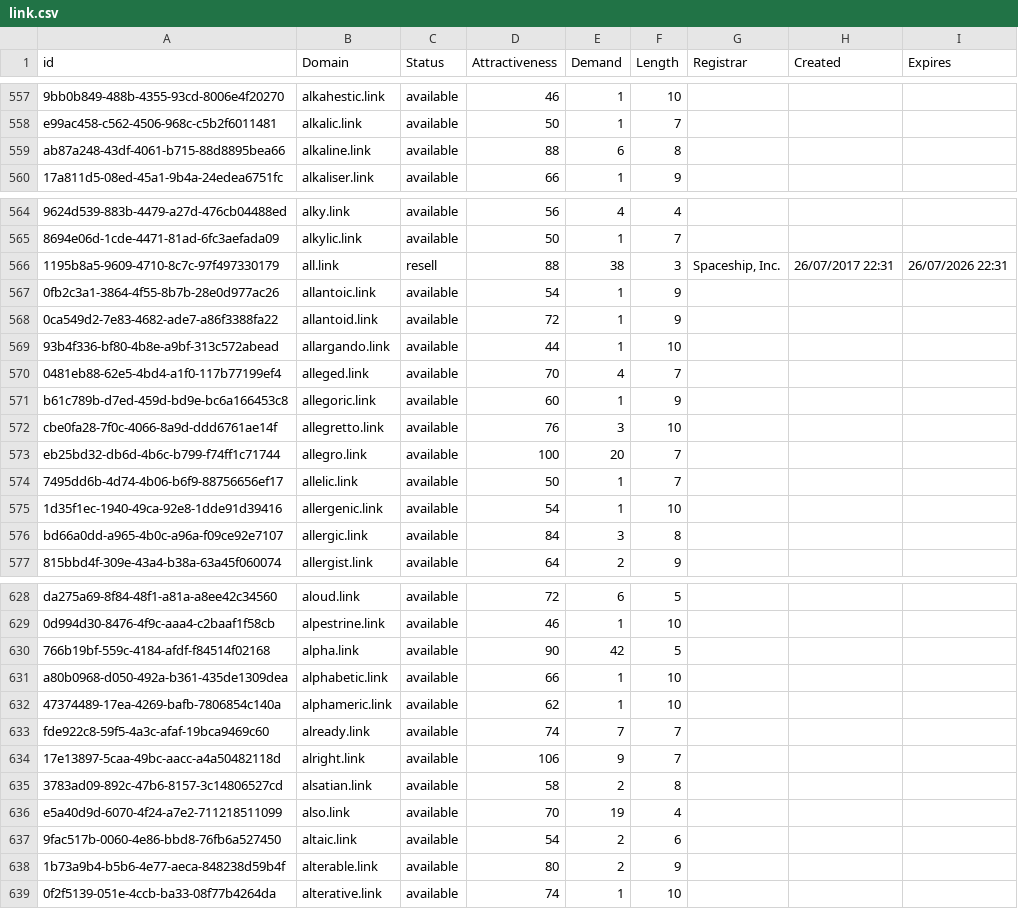
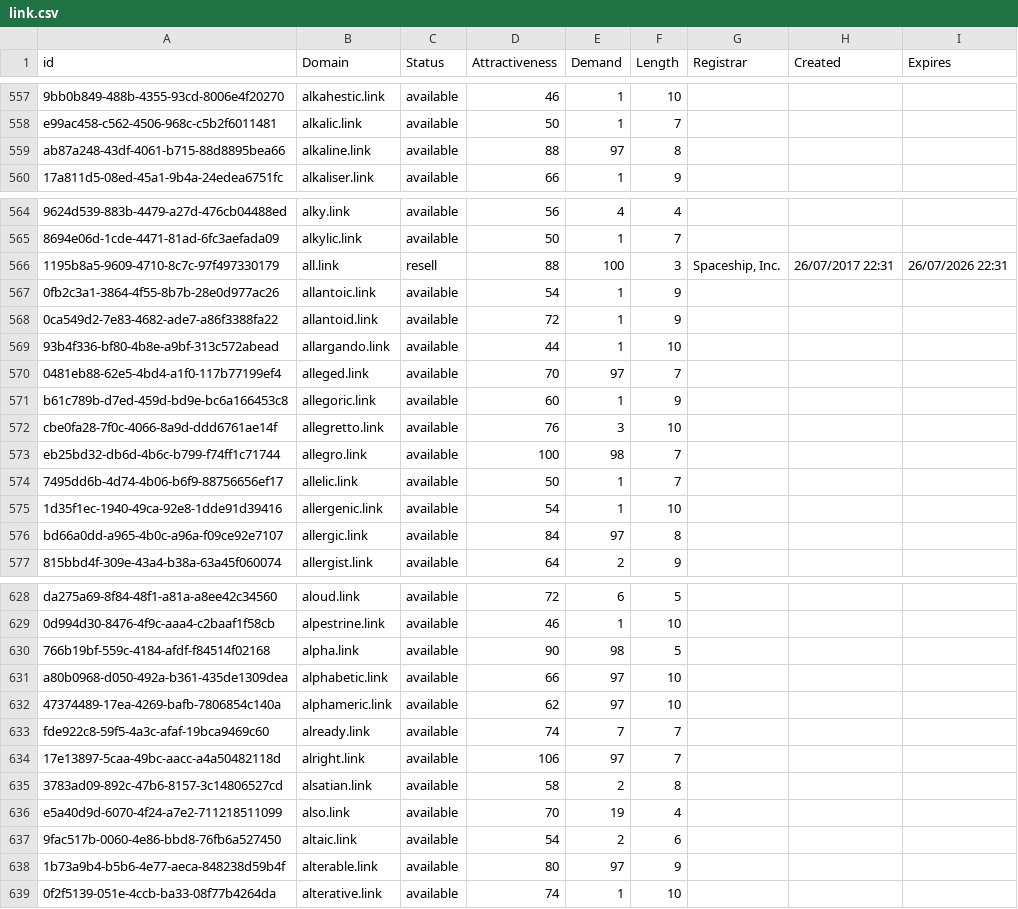
Before and after one commit to UniqueDomains/link-oneword-domains, a CSV file: link.csv, drawn as a sheet; only a part is shown, gaps mark what is left out; the diff covers the shown part only; the diff names each change by its address in the sheet, - before the commit and + after, or states it on an @@ line.

Commit message:
Domains update

```diff
--- a/link.csv
+++ b/link.csv
-E559 (Demand): 6
+E559 (Demand): 97
-E566 (Demand): 38
+E566 (Demand): 100
-E570 (Demand): 4
+E570 (Demand): 97
-E573 (Demand): 20
+E573 (Demand): 98
-E576 (Demand): 3
+E576 (Demand): 97
-E630 (Demand): 42
+E630 (Demand): 98
-E631:E632 (Demand): 1
+E631:E632 (Demand): 97
-E634 (Demand): 9
+E634 (Demand): 97
-E638 (Demand): 2
+E638 (Demand): 97
```
Also changed, not shown: 38 edited cells elsewhere in this file, 1 other file.
